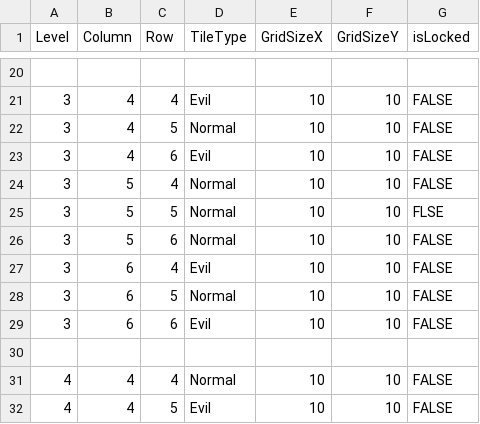
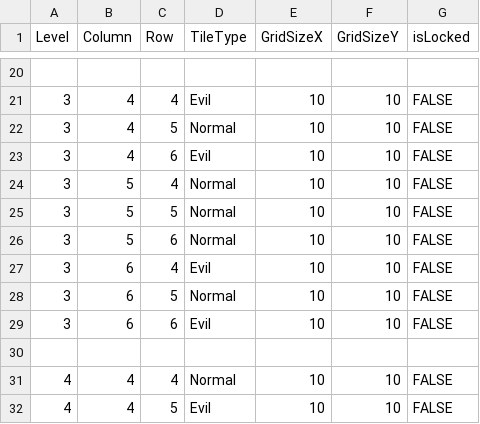
Before and after one commit to essahaa/cursebreaker, a CSV file: CurseBreaker/Assets/Levels.csv, drawn as a sheet; only a part is shown, gaps mark what is left out.

Commit message:
korjattu

```diff
--- a/CurseBreaker/Assets/Levels.csv
+++ b/CurseBreaker/Assets/Levels.csv
@@ -24,3 +24,3 @@ Level;Column;Row;TileType;GridSizeX;GridSizeY;isLocked;;
 3;5;4;Normal;10;10;FALSE;;
-3;5;5;Normal;10;10;FLSE;;
+3;5;5;Normal;10;10;FALSE;;
 3;5;6;Normal;10;10;FALSE;;
```
